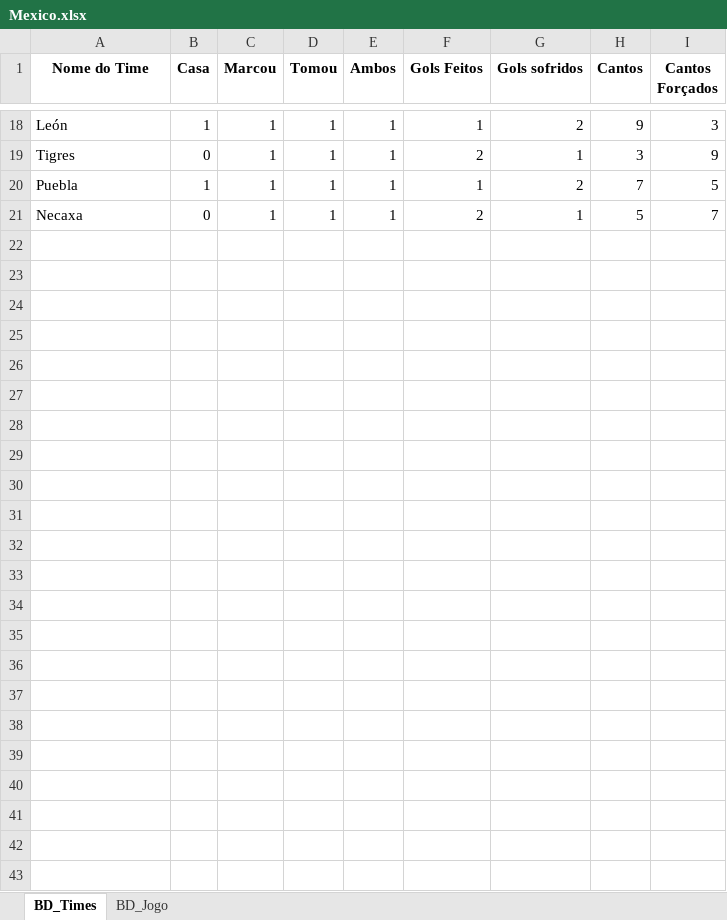
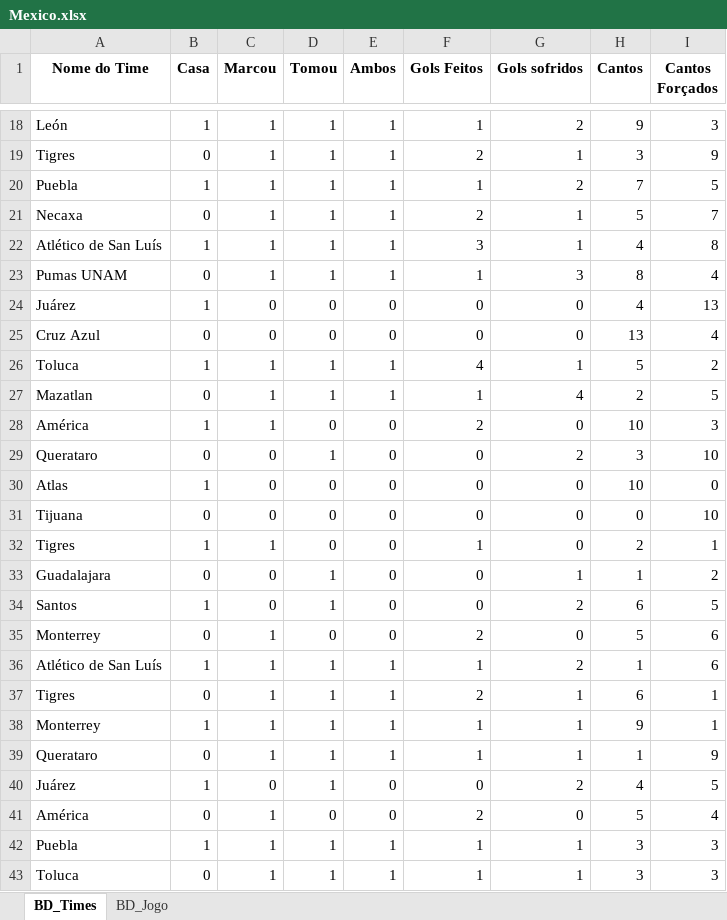
Before and after one commit to marcoscerqueira2603/pagina_apostas, an Excel workbook: Mexico.xlsx, sheet BD_Times, drawn as a sheet; only a part is shown, gaps mark what is left out; values as stored, in another font and other column widths than the file's, no borders; the diff names each change by its address in the sheet, - before the commit and + after, or states it on an @@ line.

```diff
--- a/Mexico.xlsx (sheet BD_Times)
+++ b/Mexico.xlsx (sheet BD_Times)
+row 22: Atlético de San Luís | 1 | 1 | 1 | 1 | 3 | 1 | 4 | 8
+row 23: Pumas UNAM | 0 | 1 | 1 | 1 | 1 | 3 | 8 | 4
+row 24: Juárez | 1 | 0 | 0 | 0 | 0 | 0 | 4 | 13
+row 25: Cruz Azul | 0 | 0 | 0 | 0 | 0 | 0 | 13 | 4
+row 26: Toluca | 1 | 1 | 1 | 1 | 4 | 1 | 5 | 2
+row 27: Mazatlan | 0 | 1 | 1 | 1 | 1 | 4 | 2 | 5
+row 28: América | 1 | 1 | 0 | 0 | 2 | 0 | 10 | 3
+row 29: Querataro | 0 | 0 | 1 | 0 | 0 | 2 | 3 | 10
+row 30: Atlas | 1 | 0 | 0 | 0 | 0 | 0 | 10 | 0
+row 31: Tijuana | 0 | 0 | 0 | 0 | 0 | 0 | 0 | 10
+row 32: Tigres | 1 | 1 | 0 | 0 | 1 | 0 | 2 | 1
+row 33: Guadalajara | 0 | 0 | 1 | 0 | 0 | 1 | 1 | 2
+row 34: Santos | 1 | 0 | 1 | 0 | 0 | 2 | 6 | 5
+row 35: Monterrey | 0 | 1 | 0 | 0 | 2 | 0 | 5 | 6
+row 36: Atlético de San Luís | 1 | 1 | 1 | 1 | 1 | 2 | 1 | 6
+row 37: Tigres | 0 | 1 | 1 | 1 | 2 | 1 | 6 | 1
+row 38: Monterrey | 1 | 1 | 1 | 1 | 1 | 1 | 9 | 1
+row 39: Querataro | 0 | 1 | 1 | 1 | 1 | 1 | 1 | 9
+row 40: Juárez | 1 | 0 | 1 | 0 | 0 | 2 | 4 | 5
+row 41: América | 0 | 1 | 0 | 0 | 2 | 0 | 5 | 4
+row 42: Puebla | 1 | 1 | 1 | 1 | 1 | 1 | 3 | 3
+row 43: Toluca | 0 | 1 | 1 | 1 | 1 | 1 | 3 | 3
```
Also changed, not shown: sheet BD_Jogo, Dados_Forms.xlsx, espanhol.xlsx, 9 other files.
